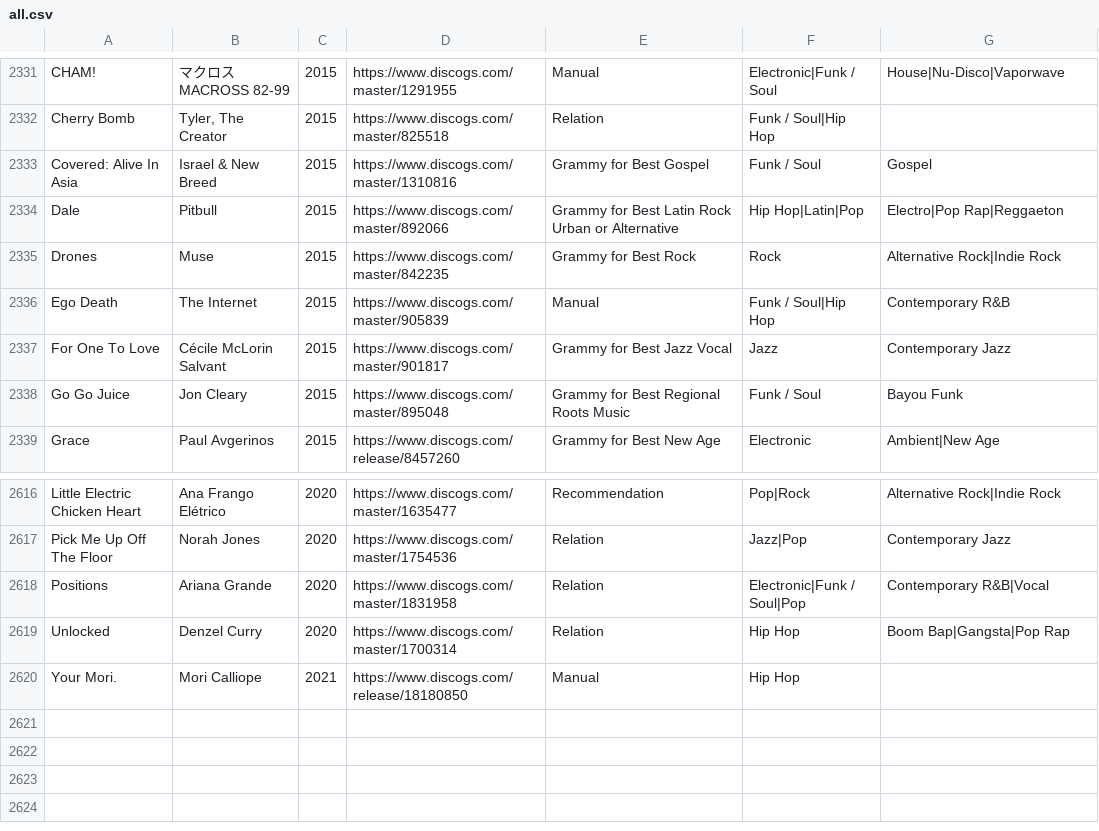
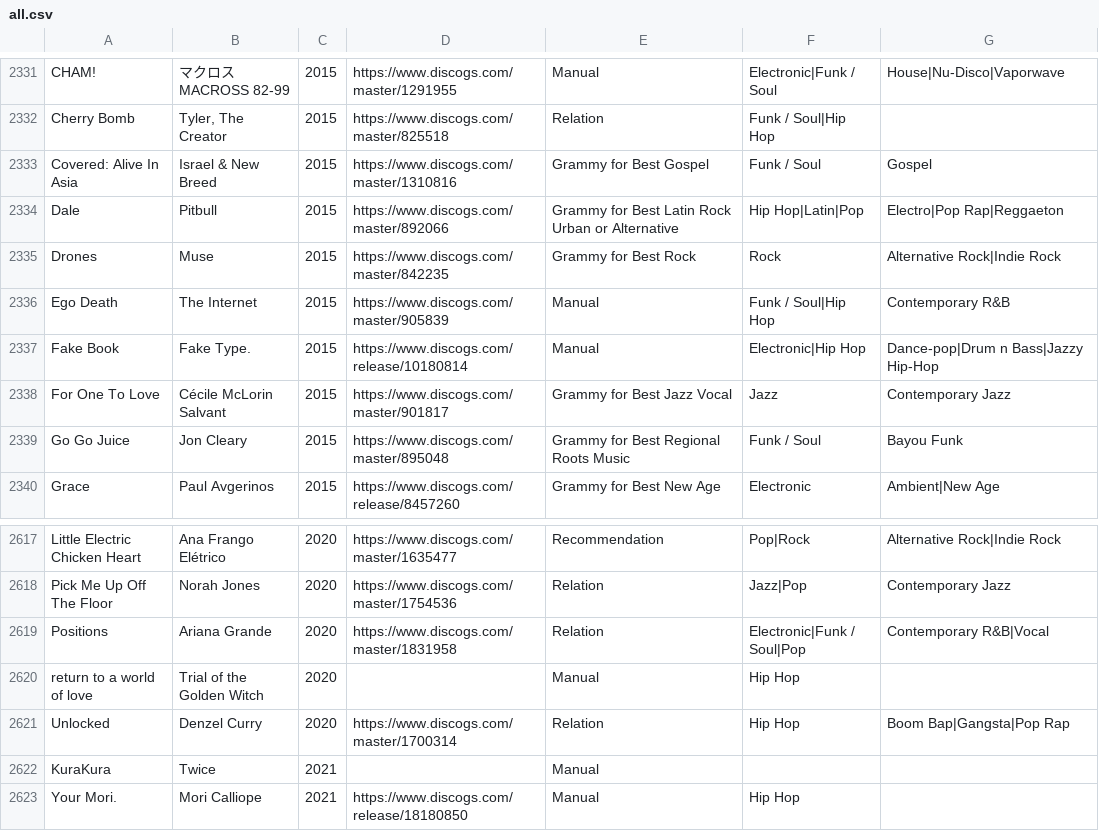
Before and after one commit to seanbreckenridge/albums, a CSV file: csv_data/all.csv, drawn as a sheet; only a part is shown, gaps mark what is left out.

```diff
--- a/csv_data/all.csv
+++ b/csv_data/all.csv
@@ -2336,2 +2336,3 @@ Drones,Muse,2015,https://www.discogs.com/master/842235,Grammy for Best Rock,Rock
 Ego Death,The Internet,2015,https://www.discogs.com/master/905839,Manual,Funk / Soul|Hip Hop,Contemporary R&B
+Fake Book,Fake Type.,2015,https://www.discogs.com/release/10180814,Manual,Electronic|Hip Hop,Dance-pop|Drum n Bass|Jazzy Hip-Hop
 For One To Love,Cécile McLorin Salvant,2015,https://www.discogs.com/master/901817,Grammy for Best Jazz Vocal,Jazz,Contemporary Jazz
@@ -2618,3 +2619,5 @@ Pick Me Up Off The Floor,Norah Jones,2020,https://www.discogs.com/master/1754536
 Positions,Ariana Grande,2020,https://www.discogs.com/master/1831958,Relation,Electronic|Funk / Soul|Pop,Contemporary R&B|Vocal
+return to a world of love,Trial of the Golden Witch,2020,,Manual,Hip Hop,
 Unlocked,Denzel Curry,2020,https://www.discogs.com/master/1700314,Relation,Hip Hop,Boom Bap|Gangsta|Pop Rap
+KuraKura,Twice,2021,,Manual,,
 Your Mori.,Mori Calliope,2021,https://www.discogs.com/release/18180850,Manual,Hip Hop,
```
Also changed, not shown: csv_data/Manual.csv, 2 other files.
